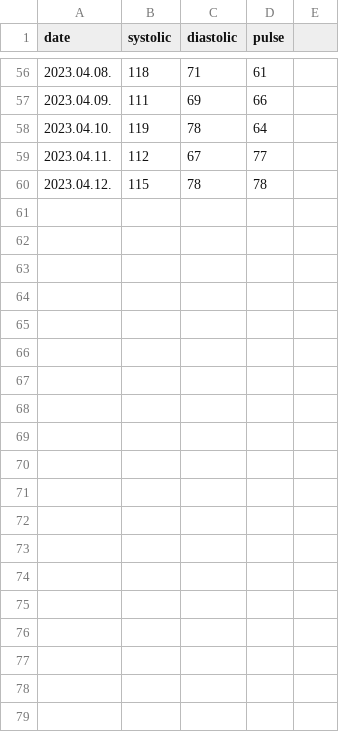
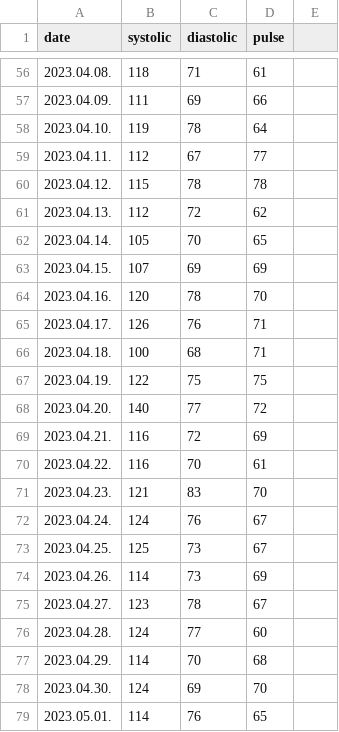
Before and after one commit to polyaktibor98/bp-visualization, a CSV file: bp_data.csv, drawn as a sheet; only a part is shown, gaps mark what is left out; the diff covers the shown part only; the diff names each change by its address in the sheet, - before the commit and + after, or states it on an @@ line.

```diff
--- a/bp_data.csv
+++ b/bp_data.csv
+row 61: 2023.04.13. | 112 | 72 | 62
+row 62: 2023.04.14. | 105 | 70 | 65
+row 63: 2023.04.15. | 107 | 69 | 69
+row 64: 2023.04.16. | 120 | 78 | 70
+row 65: 2023.04.17. | 126 | 76 | 71
+row 66: 2023.04.18. | 100 | 68 | 71
+row 67: 2023.04.19. | 122 | 75 | 75
+row 68: 2023.04.20. | 140 | 77 | 72
+row 69: 2023.04.21. | 116 | 72 | 69
+row 70: 2023.04.22. | 116 | 70 | 61
+row 71: 2023.04.23. | 121 | 83 | 70
+row 72: 2023.04.24. | 124 | 76 | 67
+row 73: 2023.04.25. | 125 | 73 | 67
+row 74: 2023.04.26. | 114 | 73 | 69
+row 75: 2023.04.27. | 123 | 78 | 67
+row 76: 2023.04.28. | 124 | 77 | 60
+row 77: 2023.04.29. | 114 | 70 | 68
+row 78: 2023.04.30. | 124 | 69 | 70
+row 79: 2023.05.01. | 114 | 76 | 65
```
Also changed, not shown: 24 added rows and 1 edited cell elsewhere in this file, 1 other file.
